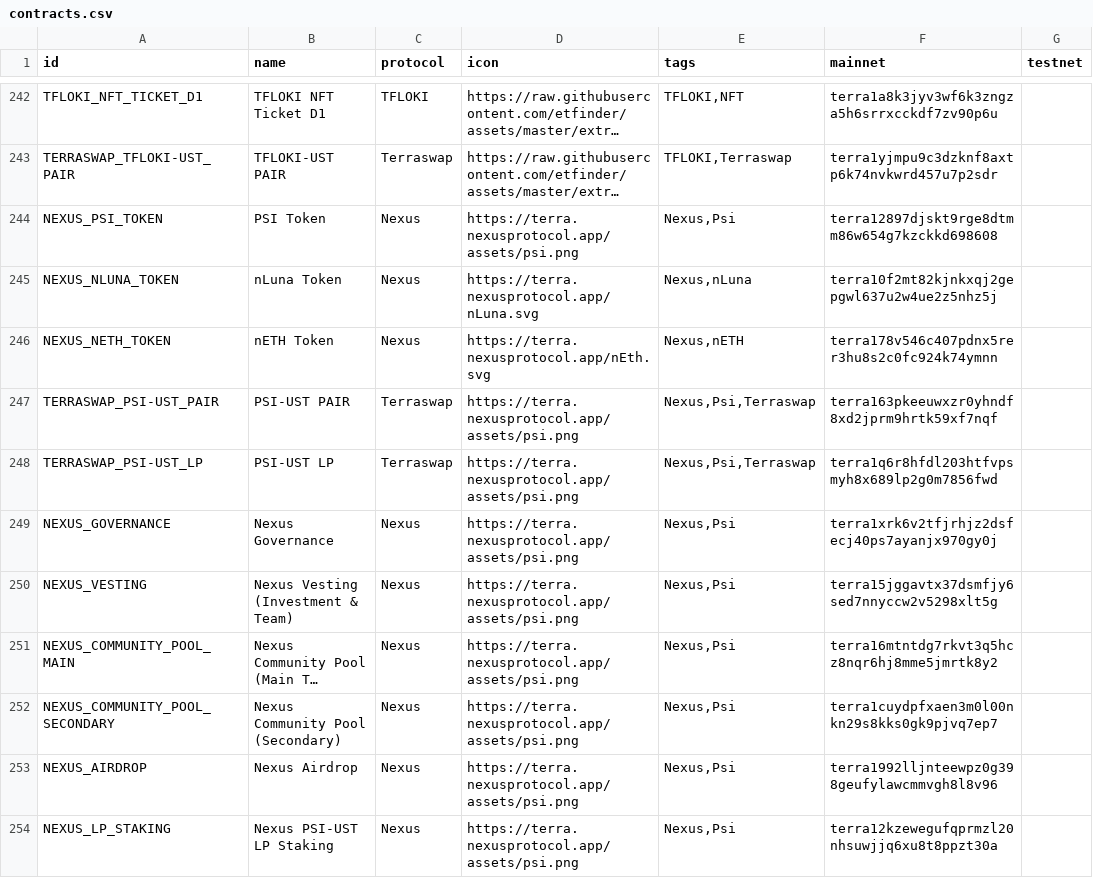
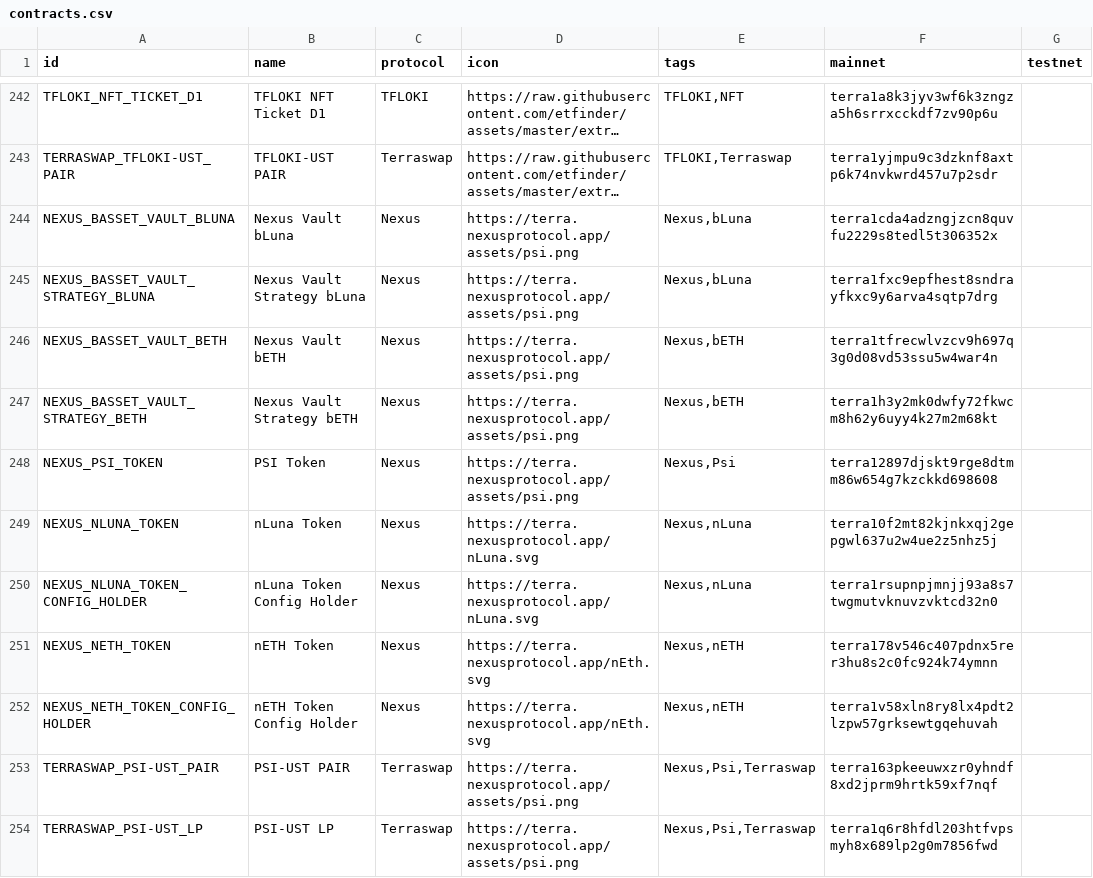
Before and after one commit to wrjanan/assets, a CSV file: extra/cw20/contracts.csv, drawn as a sheet; only a part is shown, gaps mark what is left out; the shorter side is filled out with more unchanged rows; long unchanged cells end in …; the diff names each change by its address in the sheet, - before the commit and + after, or states it on an @@ line.

Commit message:
feat: nexus contracts

```diff
--- a/extra/cw20/contracts.csv
+++ b/extra/cw20/contracts.csv
+row 244: NEXUS_BASSET_VAULT_BLUNA | Nexus Vault bLuna | Nexus | https://terra.nexusprotocol.app/assets/psi.png | Nexus,bLuna | terra1cda4adzngjzcn8quvfu2229s8tedl5t306352x
+row 245: NEXUS_BASSET_VAULT_STRATEGY_BLUNA | Nexus Vault Strategy bLuna | Nexus | https://terra.nexusprotocol.app/assets/psi.png | Nexus,bLuna | terra1fxc9epfhest8sndrayfkxc9y6arva4sqtp7drg
+row 246: NEXUS_BASSET_VAULT_BETH | Nexus Vault bETH | Nexus | https://terra.nexusprotocol.app/assets/psi.png | Nexus,bETH | terra1tfrecwlvzcv9h697q3g0d08vd53ssu5w4war4n
+row 247: NEXUS_BASSET_VAULT_STRATEGY_BETH | Nexus Vault Strategy bETH | Nexus | https://terra.nexusprotocol.app/assets/psi.png | Nexus,bETH | terra1h3y2mk0dwfy72fkwcm8h62y6uyy4k27m2m68kt
+row 250: NEXUS_NLUNA_TOKEN_CONFIG_HOLDER | nLuna Token Config Holder | Nexus | https://terra.nexusprotocol.app/nLuna.svg | Nexus,nLuna | terra1rsupnpjmnjj93a8s7twgmutvknuvzvktcd32n0
+row 252: NEXUS_NETH_TOKEN_CONFIG_HOLDER | nETH Token Config Holder | Nexus | https://terra.nexusprotocol.app/nEth.svg | Nexus,nETH | terra1v58xln8ry8lx4pdt2lzpw57grksewtgqehuvah
```
Also changed, not shown: 1 other file.
